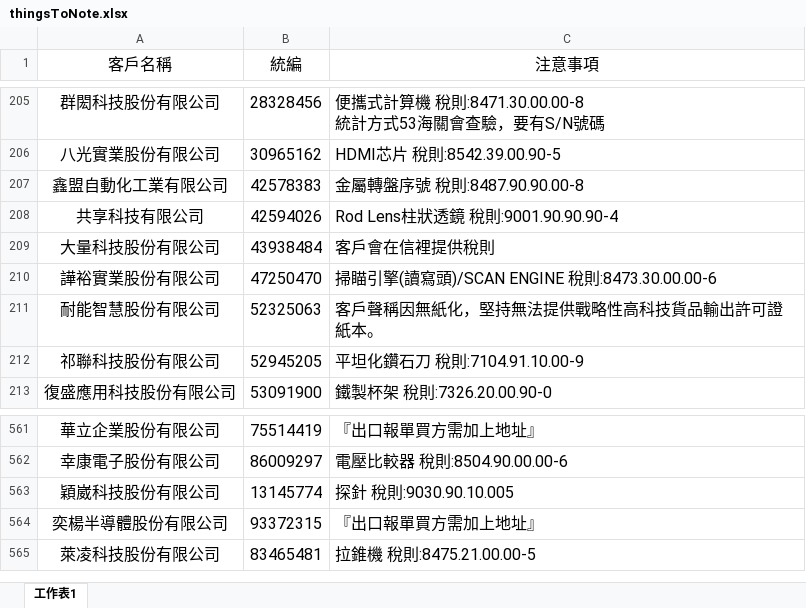
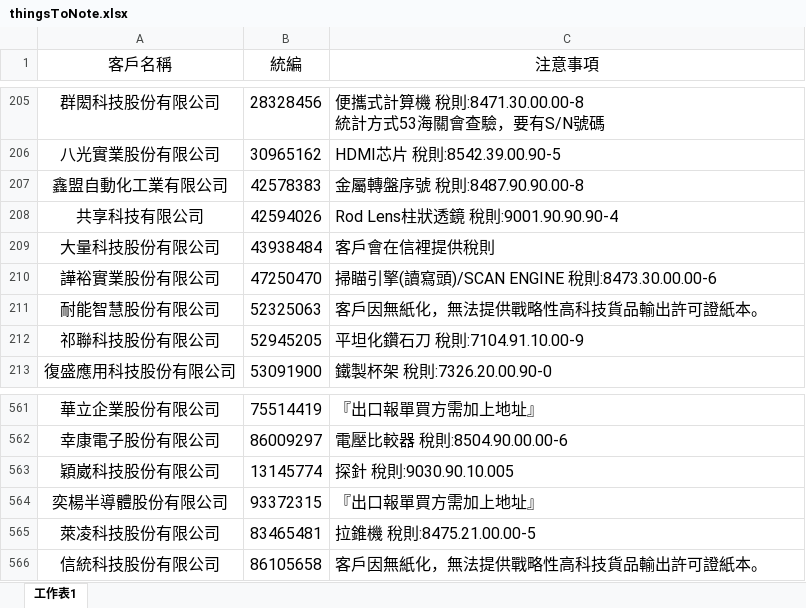
Before and after one commit to liyijung/declaration, an Excel workbook: Export_format/thingsToNote.xlsx, sheet 工作表1, drawn as a sheet; only a part is shown, gaps mark what is left out; values as stored, in another font and other column widths than the file's, no borders; conditional formats not drawn; the diff names each change by its address in the sheet, - before the commit and + after, or states it on an @@ line.

Commit message:
Add files via upload

```diff
--- a/Export_format/thingsToNote.xlsx (sheet 工作表1)
+++ b/Export_format/thingsToNote.xlsx (sheet 工作表1)
-C211 (注意事項): 客戶聲稱因無紙化，堅持無法提供戰略性高科技貨品輸出許可證紙本。
+C211 (注意事項): 客戶因無紙化，無法提供戰略性高科技貨品輸出許可證紙本。
+row 566: 信統科技股份有限公司 | 86105658 | 客戶因無紙化，無法提供戰略性高科技貨品輸出許可證紙本。
```
